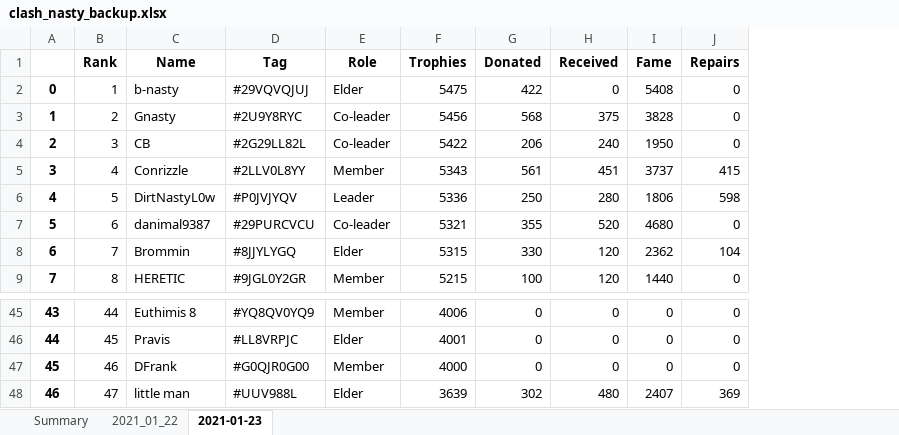
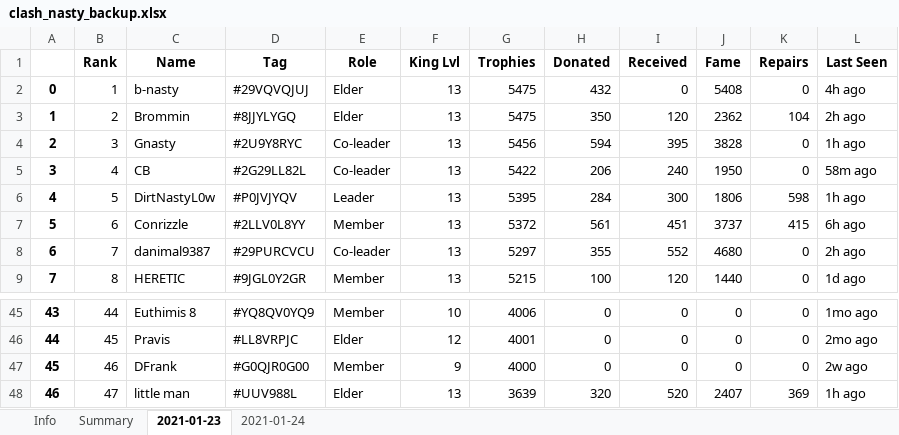
Before and after one commit to ngt1986/Projects, an Excel workbook: Clash Royale Clan Manager/clash_nasty_backup.xlsx, sheet 2021-01-23, drawn as a sheet; only a part is shown, gaps mark what is left out; values as stored, in another font and other column widths than the file's, no borders; removed rows and columns are numbered as before the commit, all else as after; the diff covers the shown part only; the diff names each change by its address in the sheet, - before the commit and + after, or states it on an @@ line.

```diff
--- a/Clash Royale Clan Manager/clash_nasty_backup.xlsx (sheet 2021-01-23)
+++ b/Clash Royale Clan Manager/clash_nasty_backup.xlsx (sheet 2021-01-23)
-sheet tab: 2021_01_22
+sheet tab: Info
+sheet tab: 2021-01-24
+column F (King Lvl), row 2: 13; rows 4-9: all 13; rows 45-48: 10 | 12 | 9 | 13
+column L (Last Seen), row 2: 4h ago; rows 4-9: 1h ago | 58m ago | 1h ago | 6h ago | 2h ago | 1d ago; rows 45-48: 1mo ago | 2mo ago | 2w ago | 1h ago
-H2 (Donated): 422
+H2 (Donated): 432
+row 3: 1 | 2 | Brommin | #8JJYLYGQ | Elder | 13 | 5475 | 350 | 120 | 2362 | 104 | 2h ago
@@ column A renumbered between rows 4 and 17 @@
-B4 (Rank): 2
+B4 (Rank): 3
-H4 (Donated): 568
+H4 (Donated): 594
-I4 (Received): 375
+I4 (Received): 395
-B5 (Rank): 3
+B5 (Rank): 4
-row 5: 3 | 4 | Conrizzle | #2LLV0L8YY | Member | 5343 | 561 | 451 | 3737 | 415
-G6 (Trophies): 5336
+G6 (Trophies): 5395
-H6 (Donated): 250
+H6 (Donated): 284
-I6 (Received): 280
+I6 (Received): 300
-C7 (Name): danimal9387
+C7 (Name): Conrizzle
-D7 (Tag): #29PURCVCU
+D7 (Tag): #2LLV0L8YY
-E7 (Role): Co-leader
+E7 (Role): Member
-G7 (Trophies): 5321
+G7 (Trophies): 5372
-H7 (Donated): 355
+H7 (Donated): 561
-I7 (Received): 520
+I7 (Received): 451
-J7 (Fame): 4680
+J7 (Fame): 3737
-K7 (Repairs): 0
+K7 (Repairs): 415
-C8 (Name): Brommin
+C8 (Name): danimal9387
-D8 (Tag): #8JJYLYGQ
+D8 (Tag): #29PURCVCU
-E8 (Role): Elder
+E8 (Role): Co-leader
-G8 (Trophies): 5315
+G8 (Trophies): 5297
-H8 (Donated): 330
+H8 (Donated): 355
-I8 (Received): 120
+I8 (Received): 552
-J8 (Fame): 2362
+J8 (Fame): 4680
-K8 (Repairs): 104
+K8 (Repairs): 0
-H48 (Donated): 302
+H48 (Donated): 320
-I48 (Received): 480
+I48 (Received): 520
```
Also changed, not shown: 1 added row, 1 removed row and 65 edited cells elsewhere in this sheet, sheet Summary, Clash Royale Clan Manager/clash_nasty.xlsx, 3 other files.
